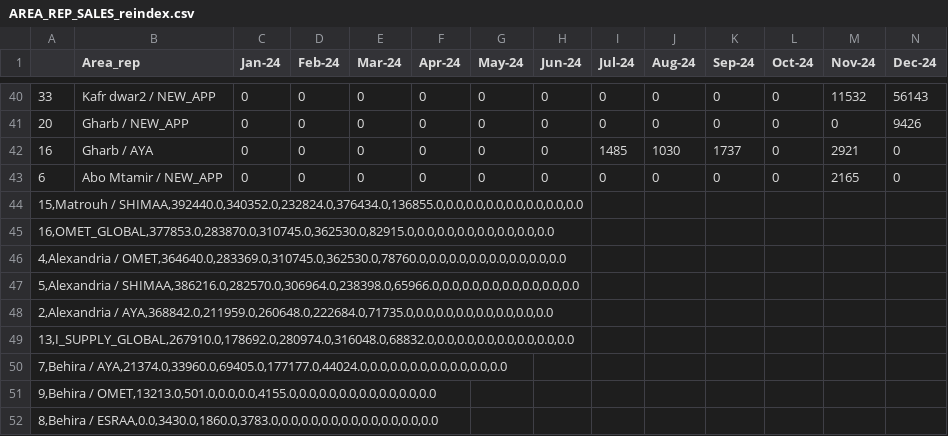
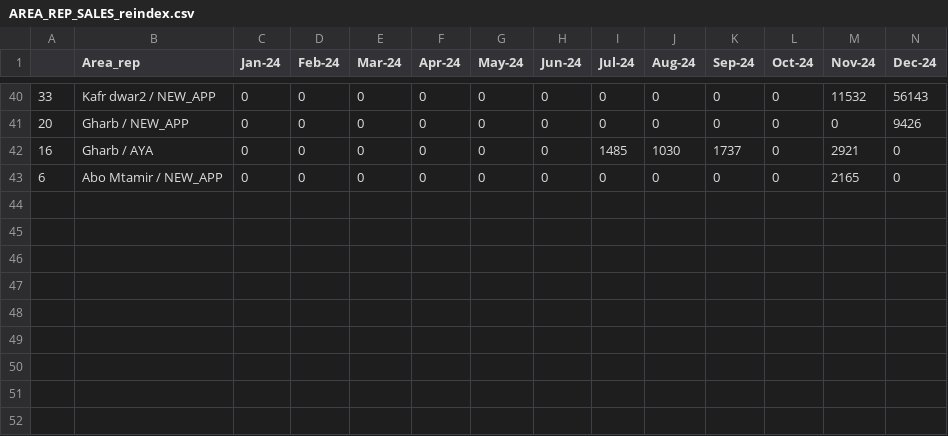
Before and after one commit to Drwaleed2022/render_demo, a CSV file: AREA_REP_SALES_reindex.csv, drawn as a sheet; only a part is shown, gaps mark what is left out; the diff names each change by its address in the sheet, - before the commit and + after, or states it on an @@ line.

Commit message:
Update AREA_REP_SALES_reindex.csv

```diff
--- a/AREA_REP_SALES_reindex.csv
+++ b/AREA_REP_SALES_reindex.csv
-row 44: 15,Matrouh / SHIMAA,392440.0,340352.0,232824.0,376434.0,136855.0,0.0,0.0,0.0,0.0,0.0,0.0,0.0
-row 45: 16,OMET_GLOBAL,377853.0,283870.0,310745.0,362530.0,82915.0,0.0,0.0,0.0,0.0,0.0,0.0,0.0
-row 46: 4,Alexandria / OMET,364640.0,283369.0,310745.0,362530.0,78760.0,0.0,0.0,0.0,0.0,0.0,0.0,0.0
-row 47: 5,Alexandria / SHIMAA,386216.0,282570.0,306964.0,238398.0,65966.0,0.0,0.0,0.0,0.0,0.0,0.0,0.0
-row 48: 2,Alexandria / AYA,368842.0,211959.0,260648.0,222684.0,71735.0,0.0,0.0,0.0,0.0,0.0,0.0,0.0
-row 49: 13,I_SUPPLY_GLOBAL,267910.0,178692.0,280974.0,316048.0,68832.0,0.0,0.0,0.0,0.0,0.0,0.0,0.0
-row 50: 7,Behira / AYA,21374.0,33960.0,69405.0,177177.0,44024.0,0.0,0.0,0.0,0.0,0.0,0.0,0.0
-row 51: 9,Behira / OMET,13213.0,501.0,0.0,0.0,4155.0,0.0,0.0,0.0,0.0,0.0,0.0,0.0
-row 52: 8,Behira / ESRAA,0.0,3430.0,1860.0,3783.0,0.0,0.0,0.0,0.0,0.0,0.0,0.0,0.0
```
